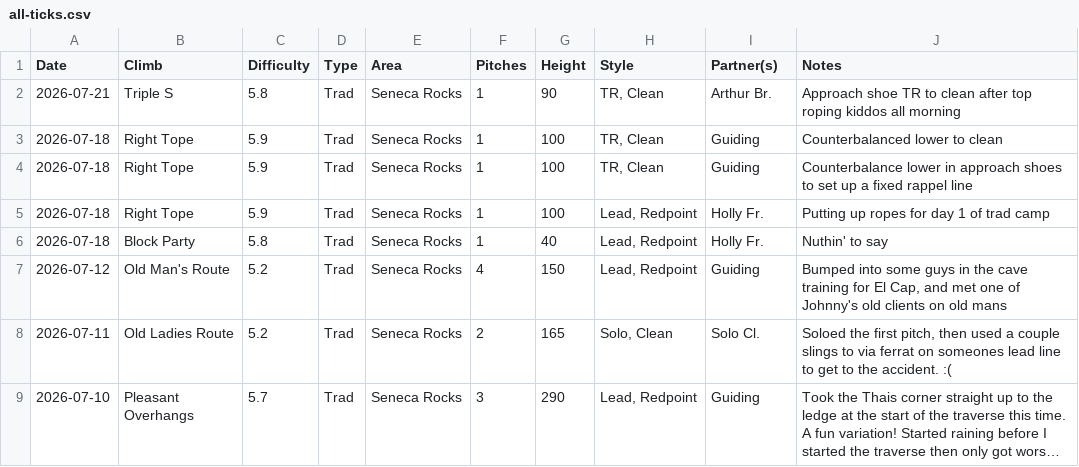
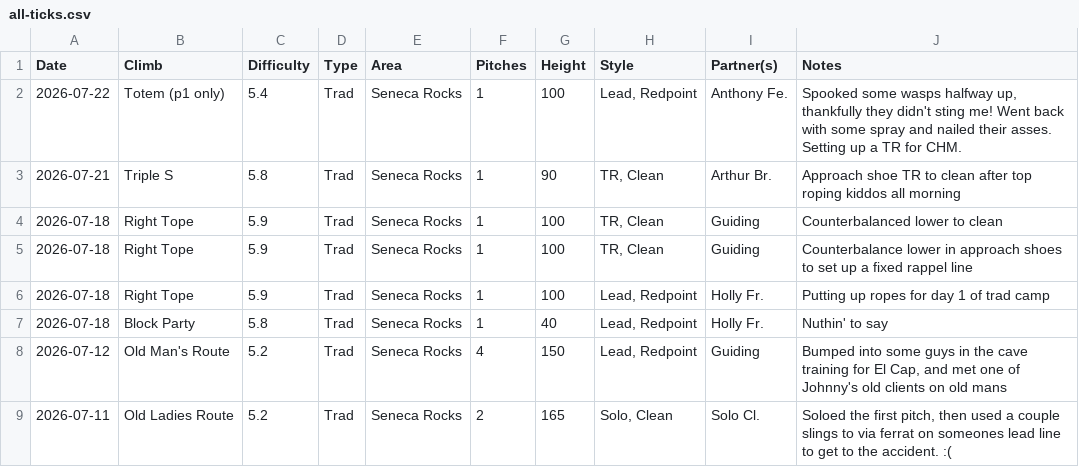
Before and after one commit to achiquit/websitejazzhands, a CSV file: climbing/data/all-ticks.csv, drawn as a sheet; only a part is shown; the shorter side is filled out with more unchanged rows; long unchanged cells end in …; the diff names each change by its address in the sheet, - before the commit and + after, or states it on an @@ line.

```diff
--- a/climbing/data/all-ticks.csv
+++ b/climbing/data/all-ticks.csv
+row 2: 2026-07-22 | Totem (p1 only) | 5.4 | Trad | Seneca Rocks | 1 | 100 | Lead, Redpoint | Anthony Fe. | Spooked some wasps halfway up, thankfully they didn't sting me! Went back with some spray and nailed their asses. Setting up a TR for CHM.
```
Also changed, not shown: climbing/data/all-time-stats.csv, climbing/data/partner-leaderboard.csv, 14 other files.
